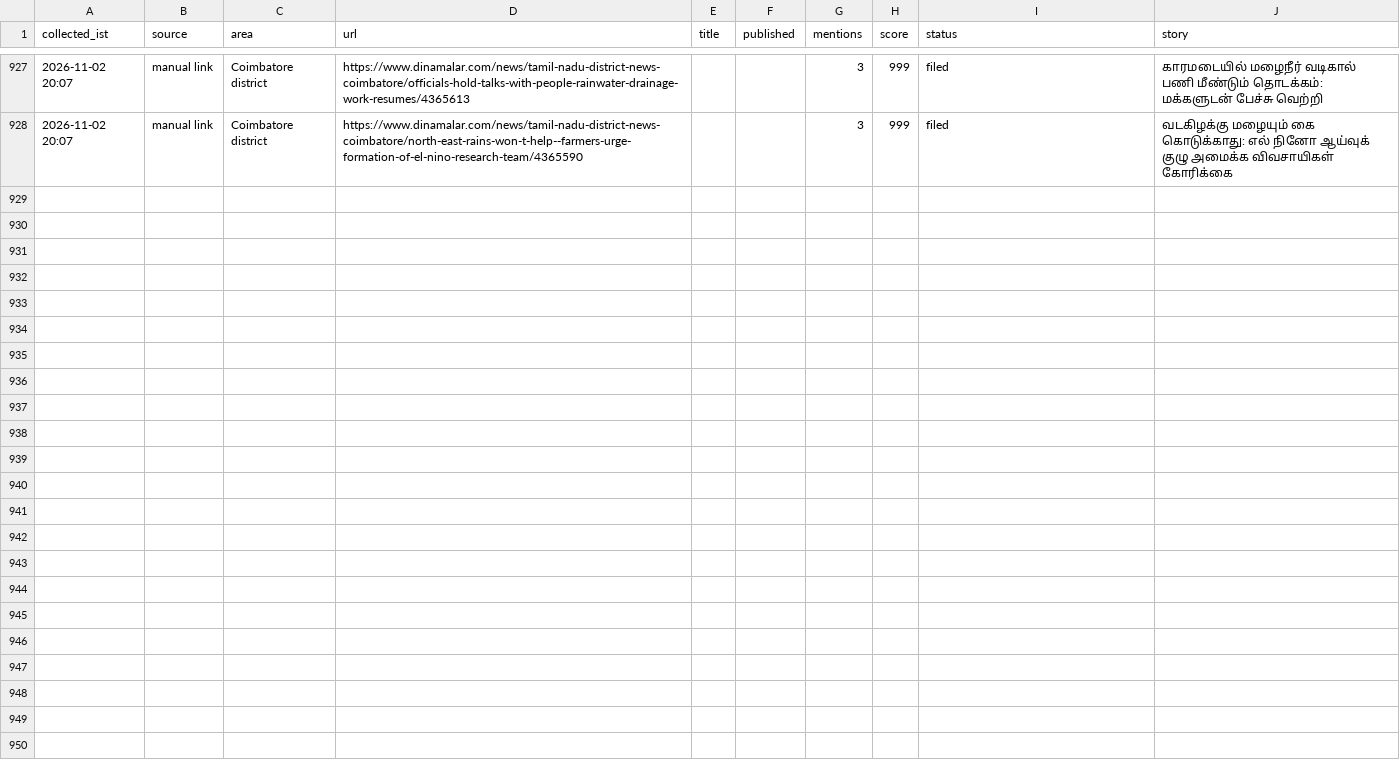
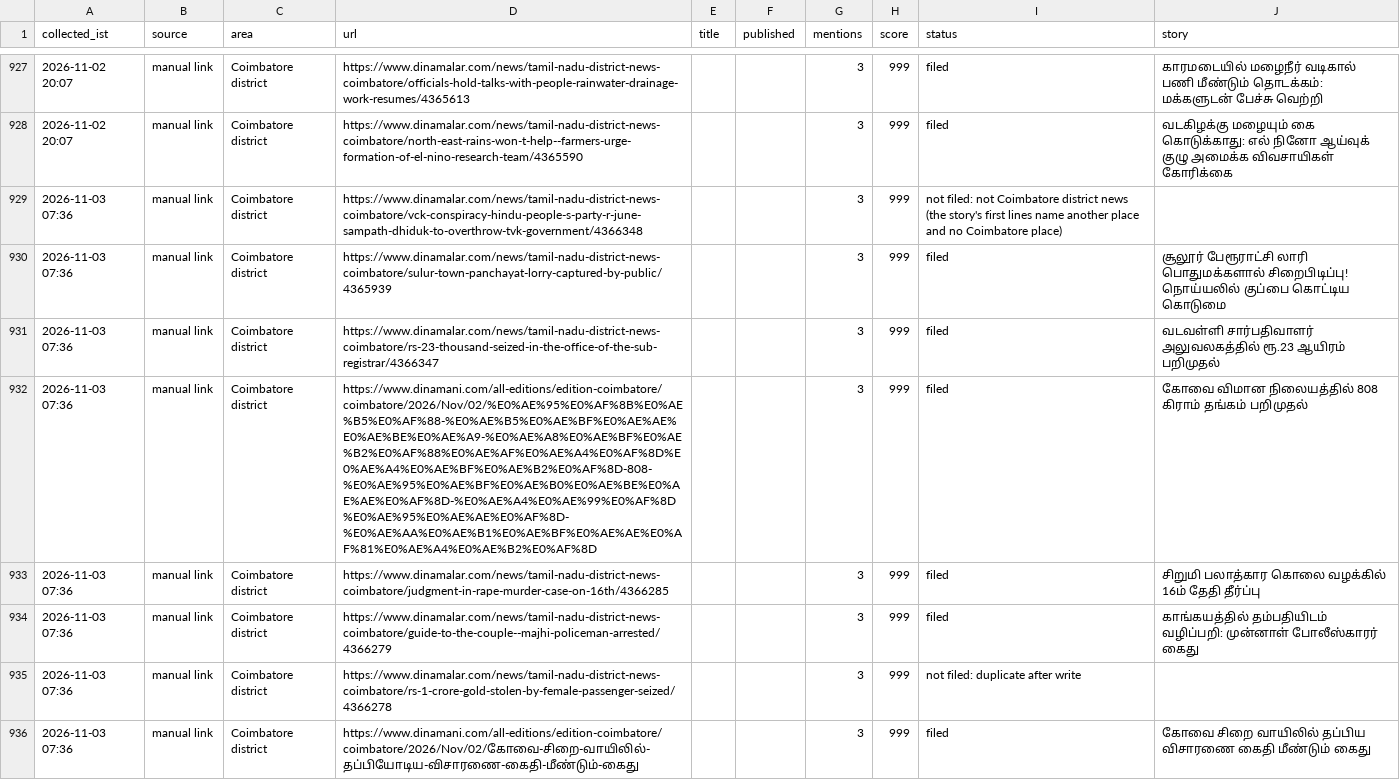
Before and after one commit to news360-tn/coimbatore360-autopost, a CSV file: research_free/archive/2026-11.csv, drawn as a sheet; only a part is shown, gaps mark what is left out; the diff names each change by its address in the sheet, - before the commit and + after, or states it on an @@ line.

```diff
--- a/research_free/archive/2026-11.csv
+++ b/research_free/archive/2026-11.csv
+row 929: 2026-11-03 07:36 | manual link | Coimbatore district | https://www.dinamalar.com/news/tamil-nadu-district-news-coimbatore/vck-conspiracy-hindu-people-s-party-r-june-sampath-dhiduk-to-overthrow-tvk-government/4366348 |  |  | 3 | 999 | not filed: not Coimbatore district news (the story's first lines name another place and no Coimbatore place)
+row 930: 2026-11-03 07:36 | manual link | Coimbatore district | https://www.dinamalar.com/news/tamil-nadu-district-news-coimbatore/sulur-town-panchayat-lorry-captured-by-public/4365939 |  |  | 3 | 999 | filed | சூலூர் பேரூராட்சி லாரி பொதுமக்களால் சிறைபிடிப்பு! நொய்யலில் குப்பை கொட்டிய கொடுமை
+row 931: 2026-11-03 07:36 | manual link | Coimbatore district | https://www.dinamalar.com/news/tamil-nadu-district-news-coimbatore/rs-23-thousand-seized-in-the-office-of-the-sub-registrar/4366347 |  |  | 3 | 999 | filed | வடவள்ளி சார்பதிவாளர் அலுவலகத்தில் ரூ.23 ஆயிரம் பறிமுதல்
+row 932: 2026-11-03 07:36 | manual link | Coimbatore district | https://www.dinamani.com/all-editions/edition-coimbatore/coimbatore/2026/Nov/02/%E0%AE%95%E0%AF%8B%E0%AE%B5%E0%AF%88-%E0%AE%B5%E0%AE%BF%E0%AE%AE%E0%AE%BE%E0%AE%A9-%E0%AE%A8%E0%AE%BF%E0%AE%B2%E0%AF%88%E0%AE%AF%E0%AE%A4%E0%AF%8D%E0%AE%A4%E0%AE%BF%E0%AE%B2%E0%AF%8D-808-%E0%AE%95%E0%AE%BF%E0%AE%B0%E0%AE%BE%E0%AE%AE%E0%AF%8D-%E0%AE%A4%E0%AE%99%E0%AF%8D%E0%AE%95%E0%AE%AE%E0%AF%8D-%E0%AE%AA%E0%AE%B1%E0%AE%BF%E0%AE%AE%E0%AF%81%E0%AE%A4%E0%AE%B2%E0%AF%8D |  |  | 3 | 999 | filed | கோவை விமான நிலையத்தில் 808 கிராம் தங்கம் பறிமுதல்
+row 933: 2026-11-03 07:36 | manual link | Coimbatore district | https://www.dinamalar.com/news/tamil-nadu-district-news-coimbatore/judgment-in-rape-murder-case-on-16th/4366285 |  |  | 3 | 999 | filed | சிறுமி பலாத்கார கொலை வழக்கில் 16ம் தேதி தீர்ப்பு
+row 934: 2026-11-03 07:36 | manual link | Coimbatore district | https://www.dinamalar.com/news/tamil-nadu-district-news-coimbatore/guide-to-the-couple--majhi-policeman-arrested/4366279 |  |  | 3 | 999 | filed | காங்கயத்தில் தம்பதியிடம் வழிப்பறி: முன்னாள் போலீஸ்காரர் கைது
+row 935: 2026-11-03 07:36 | manual link | Coimbatore district | https://www.dinamalar.com/news/tamil-nadu-district-news-coimbatore/rs-1-crore-gold-stolen-by-female-passenger-seized/4366278 |  |  | 3 | 999 | not filed: duplicate after write
+row 936: 2026-11-03 07:36 | manual link | Coimbatore district | https://www.dinamani.com/all-editions/edition-coimbatore/coimbatore/2026/Nov/02/கோவை-சிறை-வாயிலில்-தப்பியோடிய-விசாரணை-கைதி-மீண்டும்-கைது |  |  | 3 | 999 | filed | கோவை சிறை வாயிலில் தப்பிய விசாரணை கைதி மீண்டும் கைது
```
Also changed, not shown: 7 other files.
